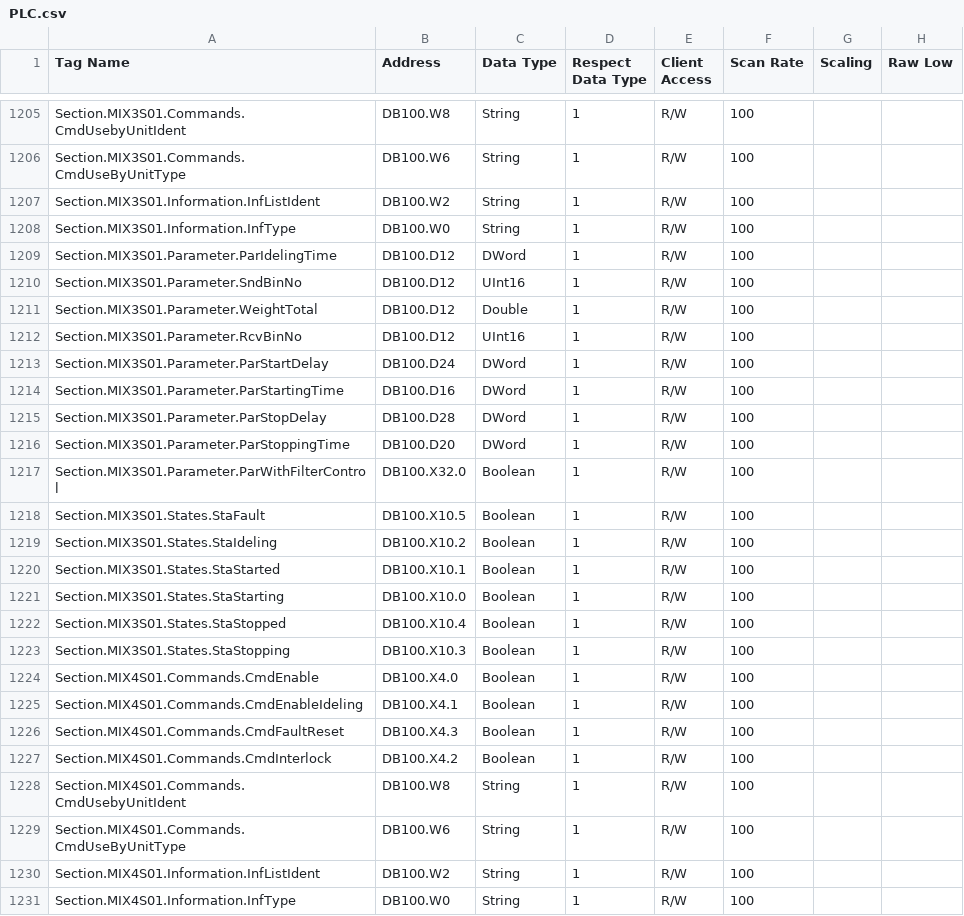
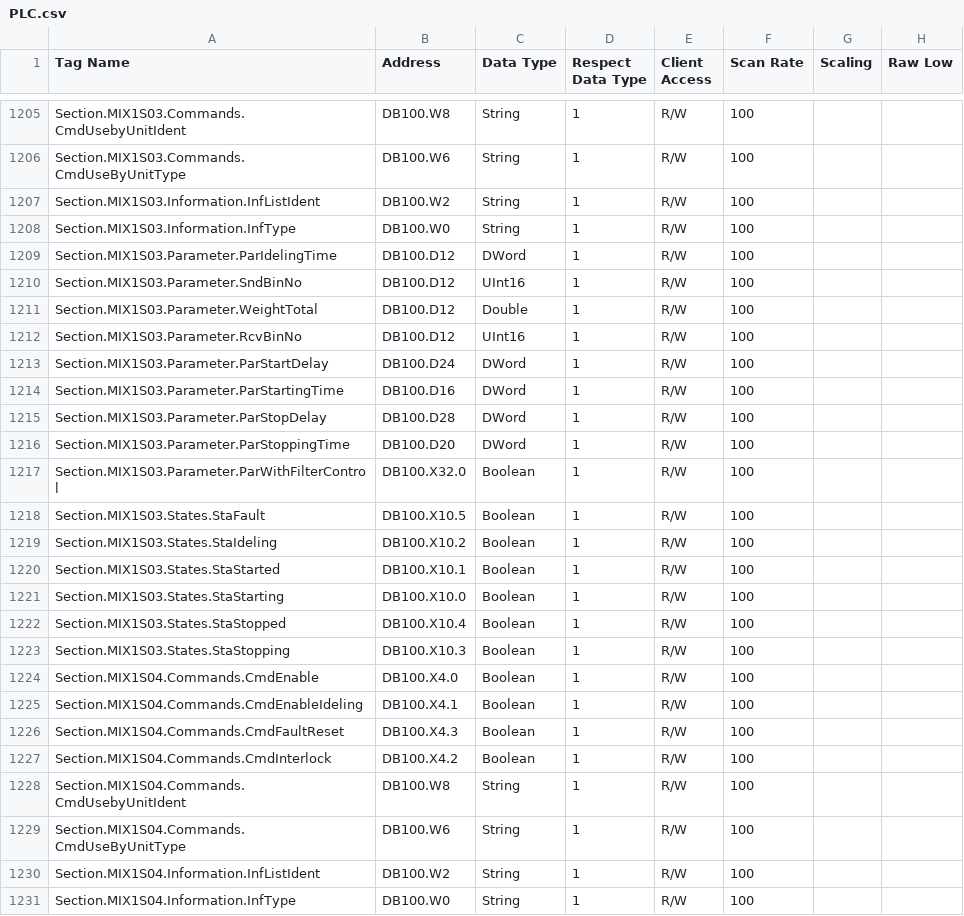
Before and after one commit to lhf552004/FLCosOServer, a CSV file: PLC.csv, drawn as a sheet; only a part is shown, gaps mark what is left out; the diff covers the shown part only; the diff names each change by its address in the sheet, - before the commit and + after, or states it on an @@ line.

```diff
--- a/PLC.csv
+++ b/PLC.csv
-A1205 (Tag Name): Section.MIX3S01.Commands.CmdUsebyUnitIdent
+A1205 (Tag Name): Section.MIX1S03.Commands.CmdUsebyUnitIdent
-A1206 (Tag Name): Section.MIX3S01.Commands.CmdUseByUnitType
+A1206 (Tag Name): Section.MIX1S03.Commands.CmdUseByUnitType
-A1207 (Tag Name): Section.MIX3S01.Information.InfListIdent
+A1207 (Tag Name): Section.MIX1S03.Information.InfListIdent
-A1208 (Tag Name): Section.MIX3S01.Information.InfType
+A1208 (Tag Name): Section.MIX1S03.Information.InfType
-A1209 (Tag Name): Section.MIX3S01.Parameter.ParIdelingTime
+A1209 (Tag Name): Section.MIX1S03.Parameter.ParIdelingTime
-A1210 (Tag Name): Section.MIX3S01.Parameter.SndBinNo
+A1210 (Tag Name): Section.MIX1S03.Parameter.SndBinNo
-A1211 (Tag Name): Section.MIX3S01.Parameter.WeightTotal
+A1211 (Tag Name): Section.MIX1S03.Parameter.WeightTotal
-A1212 (Tag Name): Section.MIX3S01.Parameter.RcvBinNo
+A1212 (Tag Name): Section.MIX1S03.Parameter.RcvBinNo
-A1213 (Tag Name): Section.MIX3S01.Parameter.ParStartDelay
+A1213 (Tag Name): Section.MIX1S03.Parameter.ParStartDelay
-A1214 (Tag Name): Section.MIX3S01.Parameter.ParStartingTime
+A1214 (Tag Name): Section.MIX1S03.Parameter.ParStartingTime
-A1215 (Tag Name): Section.MIX3S01.Parameter.ParStopDelay
+A1215 (Tag Name): Section.MIX1S03.Parameter.ParStopDelay
-A1216 (Tag Name): Section.MIX3S01.Parameter.ParStoppingTime
+A1216 (Tag Name): Section.MIX1S03.Parameter.ParStoppingTime
-A1217 (Tag Name): Section.MIX3S01.Parameter.ParWithFilterControl
+A1217 (Tag Name): Section.MIX1S03.Parameter.ParWithFilterControl
-A1218 (Tag Name): Section.MIX3S01.States.StaFault
+A1218 (Tag Name): Section.MIX1S03.States.StaFault
-A1219 (Tag Name): Section.MIX3S01.States.StaIdeling
+A1219 (Tag Name): Section.MIX1S03.States.StaIdeling
-A1220 (Tag Name): Section.MIX3S01.States.StaStarted
+A1220 (Tag Name): Section.MIX1S03.States.StaStarted
-A1221 (Tag Name): Section.MIX3S01.States.StaStarting
+A1221 (Tag Name): Section.MIX1S03.States.StaStarting
-A1222 (Tag Name): Section.MIX3S01.States.StaStopped
+A1222 (Tag Name): Section.MIX1S03.States.StaStopped
-A1223 (Tag Name): Section.MIX3S01.States.StaStopping
+A1223 (Tag Name): Section.MIX1S03.States.StaStopping
-A1224 (Tag Name): Section.MIX4S01.Commands.CmdEnable
+A1224 (Tag Name): Section.MIX1S04.Commands.CmdEnable
-A1225 (Tag Name): Section.MIX4S01.Commands.CmdEnableIdeling
+A1225 (Tag Name): Section.MIX1S04.Commands.CmdEnableIdeling
-A1226 (Tag Name): Section.MIX4S01.Commands.CmdFaultReset
+A1226 (Tag Name): Section.MIX1S04.Commands.CmdFaultReset
-A1227 (Tag Name): Section.MIX4S01.Commands.CmdInterlock
+A1227 (Tag Name): Section.MIX1S04.Commands.CmdInterlock
-A1228 (Tag Name): Section.MIX4S01.Commands.CmdUsebyUnitIdent
+A1228 (Tag Name): Section.MIX1S04.Commands.CmdUsebyUnitIdent
-A1229 (Tag Name): Section.MIX4S01.Commands.CmdUseByUnitType
+A1229 (Tag Name): Section.MIX1S04.Commands.CmdUseByUnitType
-A1230 (Tag Name): Section.MIX4S01.Information.InfListIdent
+A1230 (Tag Name): Section.MIX1S04.Information.InfListIdent
-A1231 (Tag Name): Section.MIX4S01.Information.InfType
+A1231 (Tag Name): Section.MIX1S04.Information.InfType
```
Also changed, not shown: 69 edited cells elsewhere in this file, 1 other file.
